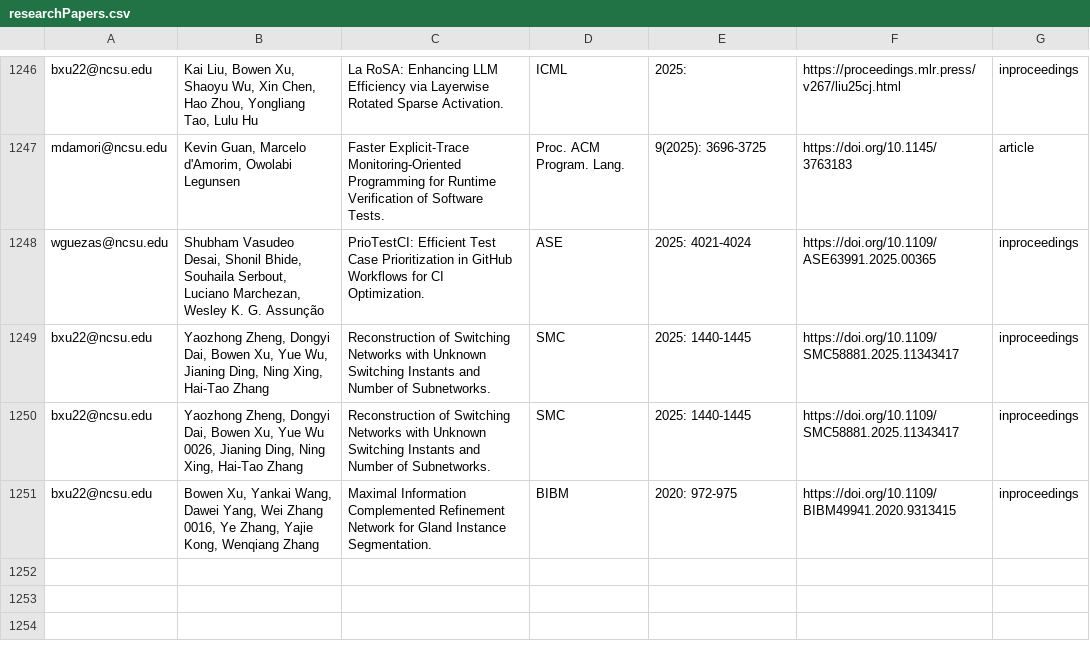
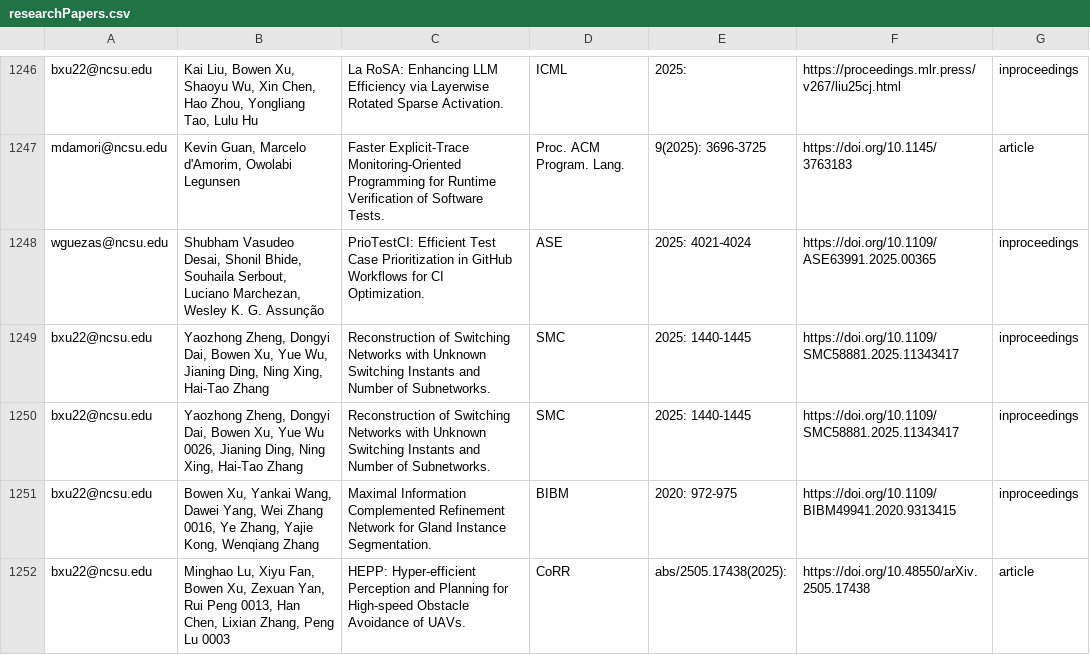
Before and after one commit to ncsu-software/ncsu-software.github.io, a CSV file: _data/researchers/sheets/researchPapers.csv, drawn as a sheet; only a part is shown, gaps mark what is left out.

Commit message:
Update sheets

```diff
--- a/_data/researchers/sheets/researchPapers.csv
+++ b/_data/researchers/sheets/researchPapers.csv
@@ -1251 +1251,2 @@ bxu22@ncsu.edu,"Yaozhong Zheng, Dongyi Dai, Bowen Xu, Yue Wu 0026, Jianing Ding,
 bxu22@ncsu.edu,"Bowen Xu, Yankai Wang, Dawei Yang, Wei Zhang 0016, Ye Zhang, Yajie Kong, Wenqiang Zhang",Maximal Information Complemented Refinement Network for Gland Instance Segmentation.,BIBM,2020: 972-975,https://doi.org/10.1109/BIBM49941.2020.9313415,inproceedings
+bxu22@ncsu.edu,"Minghao Lu, Xiyu Fan, Bowen Xu, Zexuan Yan, Rui Peng 0013, Han Chen, Lixian Zhang, Peng Lu 0003",HEPP: Hyper-efficient Perception and Planning for High-speed Obstacle Avoidance of UAVs.,CoRR,abs/2505.17438(2025): ,https://doi.org/10.48550/arXiv.2505.17438,article,,,,
```
